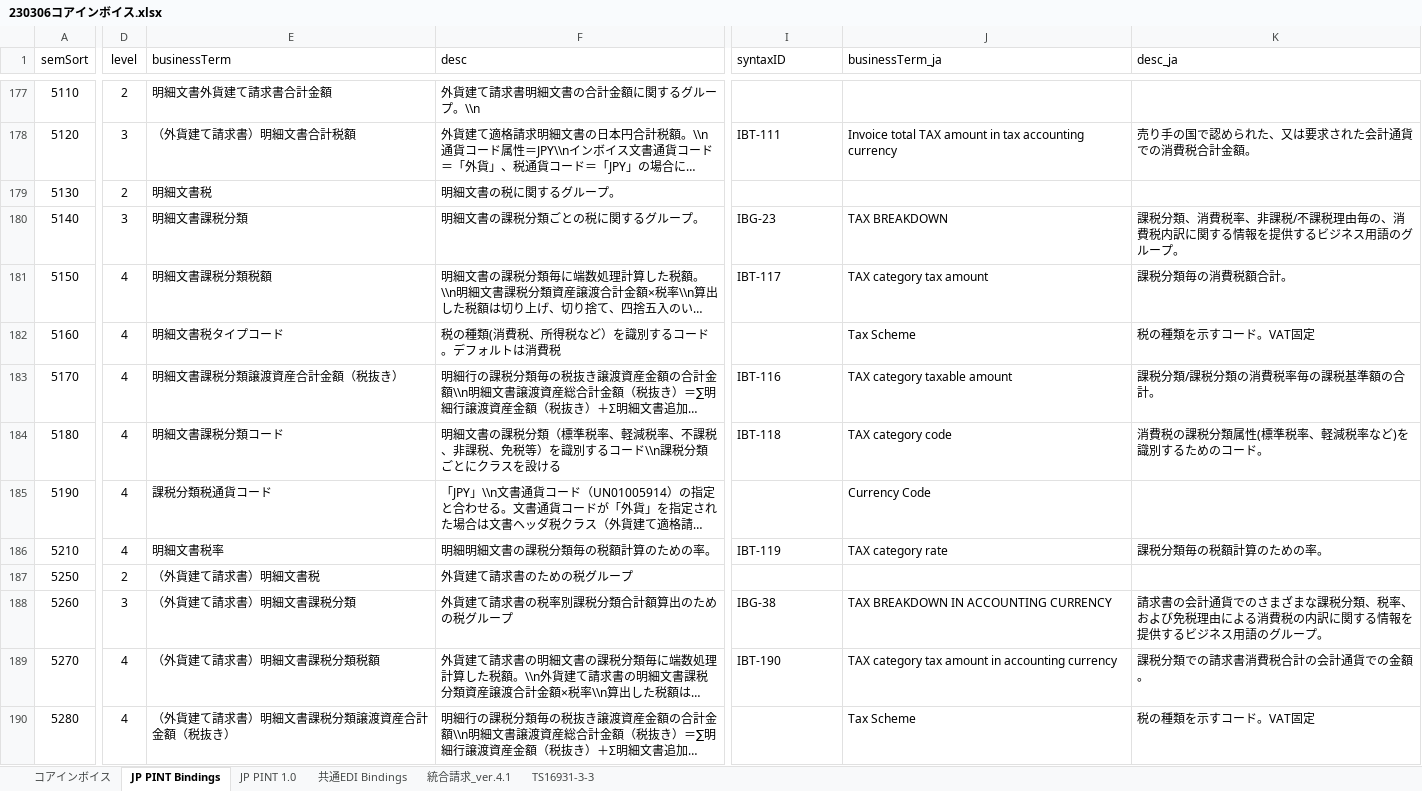
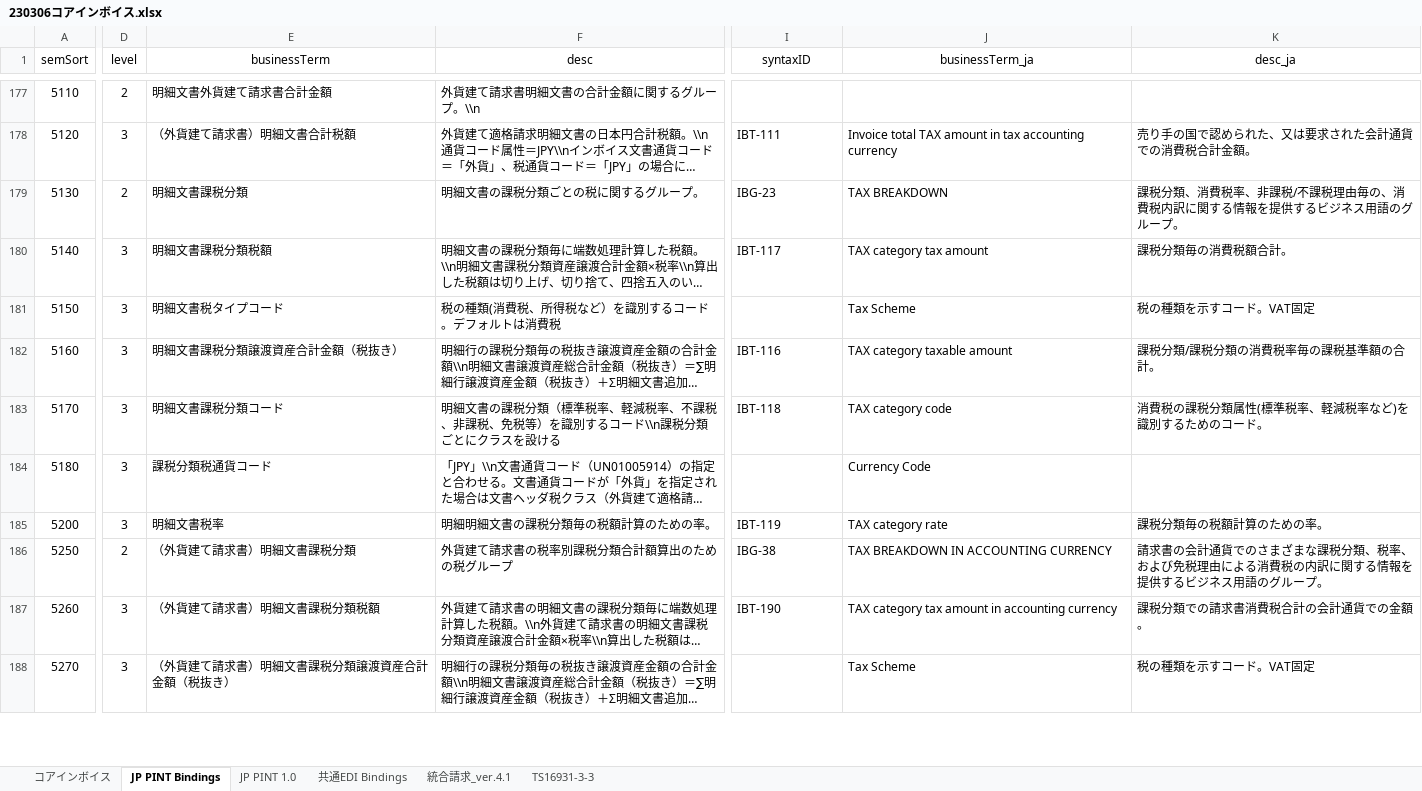
Before and after one commit to pontsoleil/Japan_core, an Excel workbook: data/base/230306コアインボイス.xlsx, sheet JP PINT Bindings, drawn as a sheet; only a part is shown, gaps mark what is left out; long unchanged cells end in …; values as stored, in another font and other column widths than the file's, no borders; conditional formats not drawn; removed rows and columns are numbered as before the commit, all else as after; rows hold the shown columns only; the diff covers the shown part only; the diff names each change by its address in the sheet, - before the commit and + after, or states it on an @@ line.

```diff
--- a/data/base/230306コアインボイス.xlsx (sheet JP PINT Bindings)
+++ b/data/base/230306コアインボイス.xlsx (sheet JP PINT Bindings)
-E1:F1 alignment: left
+E1:F1 alignment: center
-I1:K1 alignment: left
+I1:K1 alignment: center
-E179 (businessTerm): 明細文書税
+E179 (businessTerm): 明細文書課税分類
-F179 (desc): 明細文書の税に関するグループ。
+F179 (desc): 明細文書の課税分類ごとの税に関するグループ。
-I179 (syntaxID): (empty)
+I179 (syntaxID): IBG-23
-J179 (businessTerm_ja): (empty)
+J179 (businessTerm_ja): TAX BREAKDOWN
-K179 (desc_ja): (empty)
+K179 (desc_ja): 課税分類、消費税率、非課税/不課税理由毎の、消費税内訳に関する情報を提供するビジネス用語のグループ。
-row 180: 5140 | 3 | 明細文書課税分類 | 明細文書の課税分類ごとの税に関するグループ。 | IBG-23 | TAX BREAKDOWN | 課税分類、消費税率、非課税/不課税理由毎の、消費税内訳に関する情報を提供するビジネス用語のグループ。
-A180 (semSort): 5150
+A180 (semSort): 5140
-D180:D185 (level): 4
+D180:D185 (level): 3
-A181 (semSort): 5160
+A181 (semSort): 5150
-A182 (semSort): 5170
+A182 (semSort): 5160
-A183 (semSort): 5180
+A183 (semSort): 5170
-A184 (semSort): 5190
+A184 (semSort): 5180
-A185 (semSort): 5210
+A185 (semSort): 5200
-E186 (businessTerm): （外貨建て請求書）明細文書税
+E186 (businessTerm): （外貨建て請求書）明細文書課税分類
-F186 (desc): 外貨建て請求書のための税グループ
+F186 (desc): 外貨建て請求書の税率別課税分類合計額算出のための税グループ
-I186 (syntaxID): (empty)
+I186 (syntaxID): IBG-38
-J186 (businessTerm_ja): (empty)
+J186 (businessTerm_ja): TAX BREAKDOWN IN ACCOUNTING CURRENCY
-K186 (desc_ja): (empty)
+K186 (desc_ja): 請求書の会計通貨でのさまざまな課税分類、税率、および免税理由による消費税の内訳に関する情報を提供するビジネス用語のグループ。
-row 188: 5260 | 3 | （外貨建て請求書）明細文書課税分類 | 外貨建て請求書の税率別課税分類合計額算出のための税グループ | IBG-38 | TAX BREAKDOWN IN ACCOUNTING CURRENCY | 請求書の会計通貨でのさまざまな課税分類、税率、および免税理由による消費税の内訳に関する情報を提供するビジネス用語のグループ。
-A187 (semSort): 5270
+A187 (semSort): 5260
-D187:D188 (level): 4
+D187:D188 (level): 3
-A188 (semSort): 5280
+A188 (semSort): 5270
```
Also changed, not shown: 96 edited cells and cell formats elsewhere in this sheet, sheet コアインボイス, sheet 共通EDI Bindings, sheet JP PINT 1.0, formulas that keep their value, hidden cells, 28 other files.
